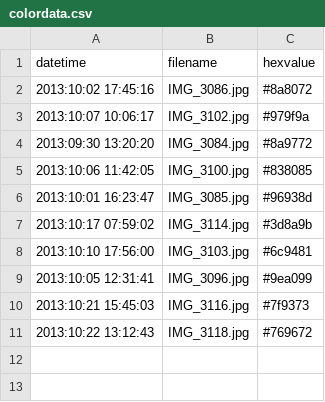
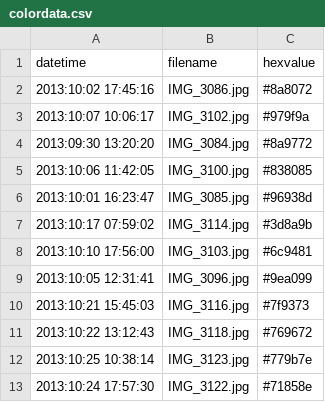
Before and after one commit to secondmonkey/gowanus-tint, a CSV file: data/photodata/colordata.csv, drawn as a sheet; the diff names each change by its address in the sheet, - before the commit and + after, or states it on an @@ line.

Commit message:
Two new photos + rename splash -> index

```diff
--- a/data/photodata/colordata.csv
+++ b/data/photodata/colordata.csv
+row 12: 2013:10:25 10:38:14 | IMG_3123.jpg | #779b7e
+row 13: 2013:10:24 17:57:30 | IMG_3122.jpg | #71858e
```
Also changed, not shown: 6 other files.
